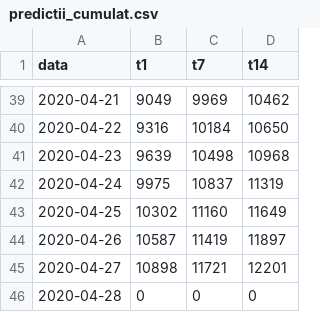
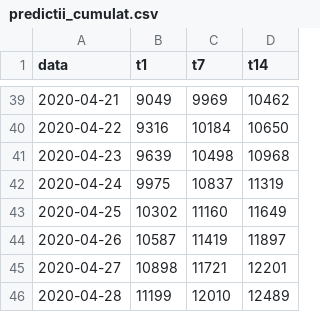
Before and after one commit to sorin-bolos/covid19, a CSV file: predictii_cumulat.csv, drawn as a sheet; only a part is shown, gaps mark what is left out.

```diff
--- a/predictii_cumulat.csv
+++ b/predictii_cumulat.csv
@@ -45,2 +45,2 @@ data,t1,t7,t14
 2020-04-27,10898,11721,12201
-2020-04-28,0,0,0
+2020-04-28,11199,12010,12489
```
Also changed, not shown: decese_agg.csv, frontiera.csv, 17 other files.
